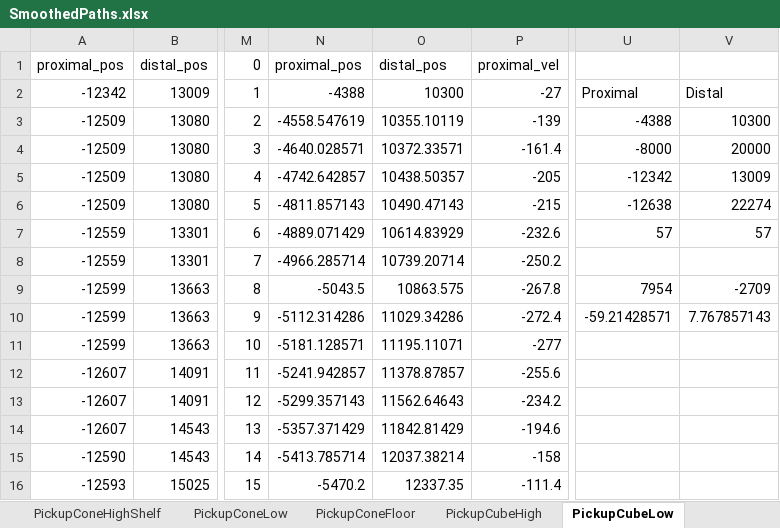
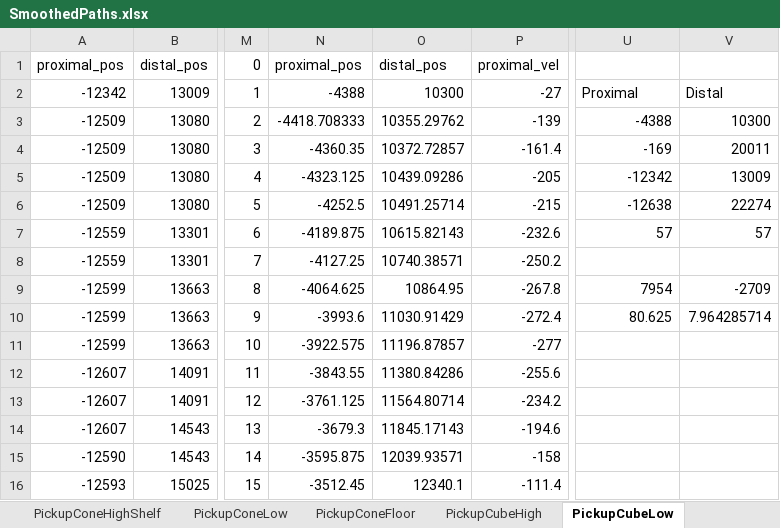
Before and after one commit to team1731/FRC2023, an Excel workbook: ROBOT_CODE/AlexanderGCowbell/src/main/java/frc/data/mp/SmoothedPaths.xlsx, sheet PickupCubeLow, drawn as a sheet; only a part is shown, gaps mark what is left out; values as stored, in another font and other column widths than the file's, no borders; the diff covers the shown part only; the diff names each change by its address in the sheet, - before the commit and + after, or states it on an @@ line.

```diff
--- a/ROBOT_CODE/AlexanderGCowbell/src/main/java/frc/data/mp/SmoothedPaths.xlsx (sheet PickupCubeLow)
+++ b/ROBOT_CODE/AlexanderGCowbell/src/main/java/frc/data/mp/SmoothedPaths.xlsx (sheet PickupCubeLow)
-N3: -4558.547619
+N3: -4418.708333
-O3: 10355.10119
+O3: 10355.29762
-N4: -4640.028571
+N4: -4360.35
-O4: 10372.33571
+O4: 10372.72857
-U4: -8000
+U4: -169
-V4: 20000
+V4: 20011
-N5: -4742.642857
+N5: -4323.125
-O5: 10438.50357
+O5: 10439.09286
-N6: -4811.857143
+N6: -4252.5
-O6: 10490.47143
+O6: 10491.25714
-N7: -4889.071429
+N7: -4189.875
-O7: 10614.83929
+O7: 10615.82143
-N8: -4966.285714
+N8: -4127.25
-O8: 10739.20714
+O8: 10740.38571
-N9: -5043.5
+N9: -4064.625
-O9: 10863.575
+O9: 10864.95
-N10: -5112.314286
+N10: -3993.6
-O10: 11029.34286
+O10: 11030.91429
-U10: -59.21428571
+U10: 80.625
-V10: 7.767857143
+V10: 7.964285714
-N11: -5181.128571
+N11: -3922.575
-O11: 11195.11071
+O11: 11196.87857
-N12: -5241.942857
+N12: -3843.55
-O12: 11378.87857
+O12: 11380.84286
-N13: -5299.357143
+N13: -3761.125
-O13: 11562.64643
+O13: 11564.80714
-N14: -5357.371429
+N14: -3679.3
-O14: 11842.81429
+O14: 11845.17143
-N15: -5413.785714
+N15: -3595.875
-O15: 12037.38214
+O15: 12039.93571
-N16: -5470.2
+N16: -3512.45
-O16: 12337.35
+O16: 12340.1
```
Also changed, not shown: 84 edited cells elsewhere in this sheet, 18 other files.
